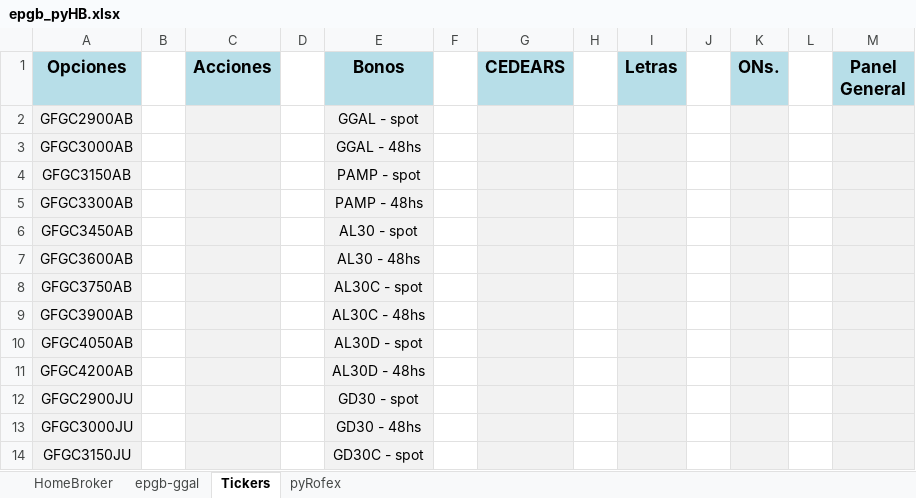
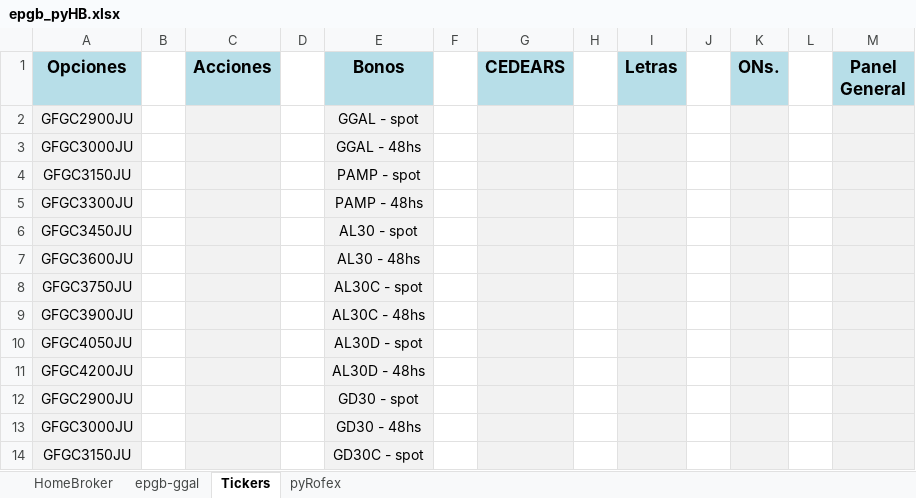
Before and after one commit to piolifl/pyHomeBroker, an Excel workbook: epgb_pyHB.xlsx, sheet Tickers, drawn as a sheet; only a part is shown; values as stored, in another font and other column widths than the file's, no borders; the diff names each change by its address in the sheet, - before the commit and + after, or states it on an @@ line.

```diff
--- a/epgb_pyHB.xlsx (sheet Tickers)
+++ b/epgb_pyHB.xlsx (sheet Tickers)
-A2 (Opciones): GFGC2900AB
+A2 (Opciones): GFGC2900JU
-A3 (Opciones): GFGC3000AB
+A3 (Opciones): GFGC3000JU
-A4 (Opciones): GFGC3150AB
+A4 (Opciones): GFGC3150JU
-A5 (Opciones): GFGC3300AB
+A5 (Opciones): GFGC3300JU
-A6 (Opciones): GFGC3450AB
+A6 (Opciones): GFGC3450JU
-A7 (Opciones): GFGC3600AB
+A7 (Opciones): GFGC3600JU
-A8 (Opciones): GFGC3750AB
+A8 (Opciones): GFGC3750JU
-A9 (Opciones): GFGC3900AB
+A9 (Opciones): GFGC3900JU
-A10 (Opciones): GFGC4050AB
+A10 (Opciones): GFGC4050JU
-A11 (Opciones): GFGC4200AB
+A11 (Opciones): GFGC4200JU
```
Also changed, not shown: sheet HomeBroker, sheet epgb-ggal, hidden cells, 4 other files.
